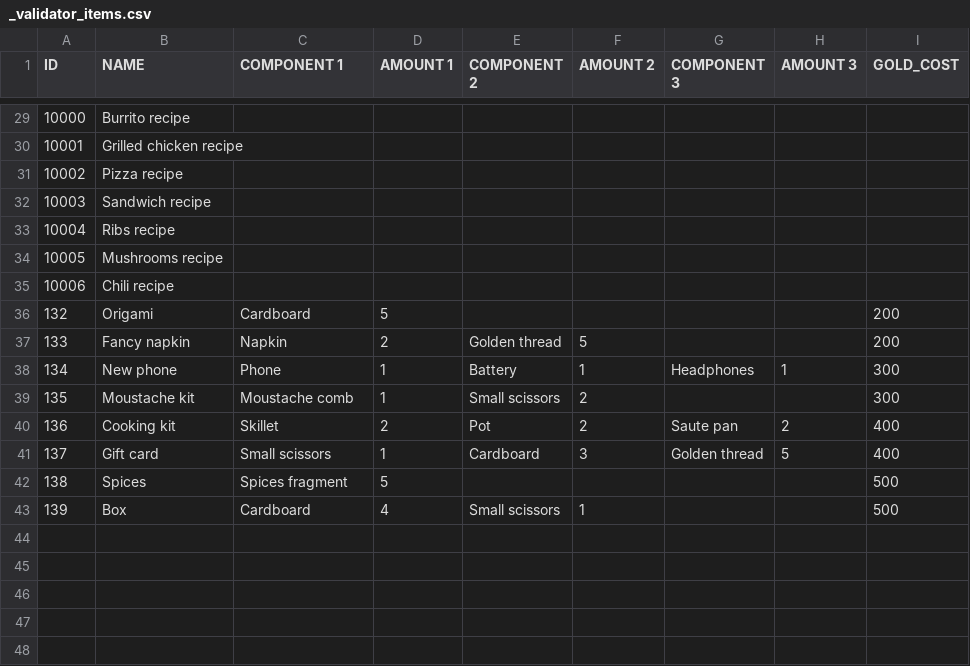
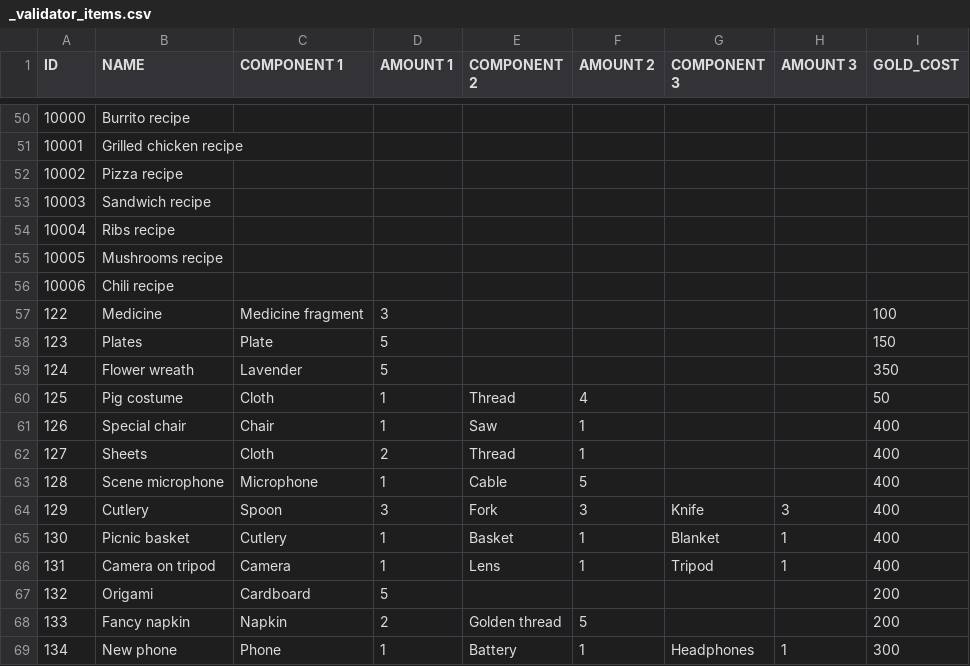
Before and after one commit to corhal/cr-calculator, a CSV file: _validator_items.csv, drawn as a sheet; only a part is shown, gaps mark what is left out; the shorter side is filled out with more unchanged rows; the diff covers the shown part only; the diff names each change by its address in the sheet, - before the commit and + after, or states it on an @@ line.

```diff
--- a/_validator_items.csv
+++ b/_validator_items.csv
+row 57: 122 | Medicine | Medicine fragment | 3 |  |  |  |  | 100
+row 58: 123 | Plates | Plate | 5 |  |  |  |  | 150
+row 59: 124 | Flower wreath | Lavender | 5 |  |  |  |  | 350
+row 60: 125 | Pig costume | Cloth | 1 | Thread | 4 |  |  | 50
+row 61: 126 | Special chair | Chair | 1 | Saw | 1 |  |  | 400
+row 62: 127 | Sheets | Cloth | 2 | Thread | 1 |  |  | 400
+row 63: 128 | Scene microphone | Microphone | 1 | Cable | 5 |  |  | 400
+row 64: 129 | Cutlery | Spoon | 3 | Fork | 3 | Knife | 3 | 400
+row 65: 130 | Picnic basket | Cutlery | 1 | Basket | 1 | Blanket | 1 | 400
+row 66: 131 | Camera on tripod | Camera | 1 | Lens | 1 | Tripod | 1 | 400
```
Also changed, not shown: 21 added rows elsewhere in this file, _validator_missions.csv, _validator_quests.csv, 5 other files.
